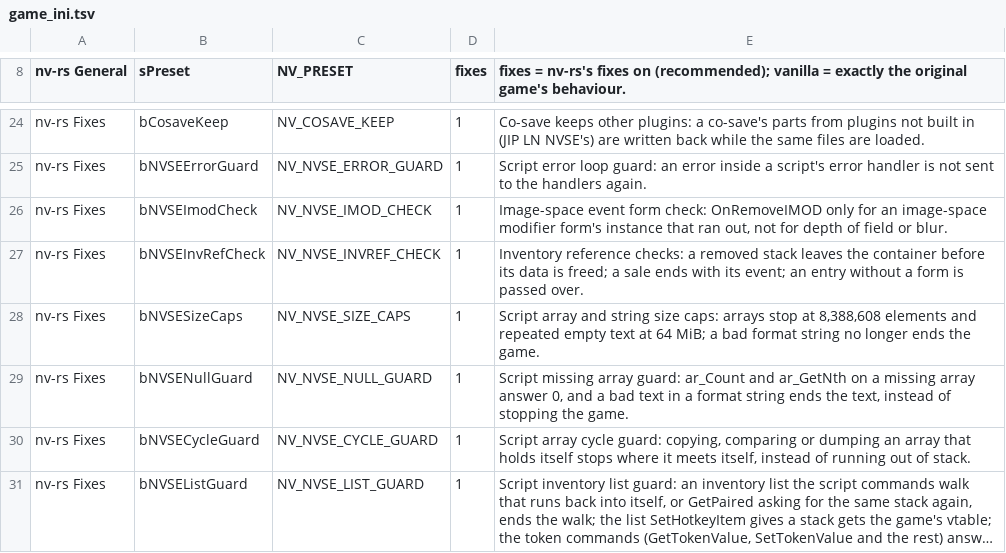
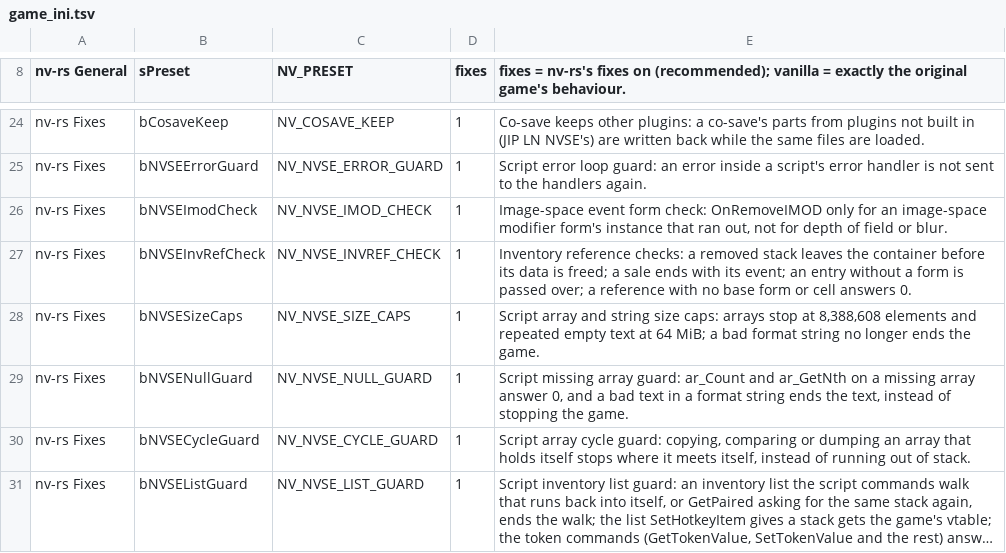
Before and after one commit to slaterain/nv-rs, a TSV file: crates/host/data/game_ini.tsv, drawn as a sheet; only a part is shown, gaps mark what is left out; long unchanged cells end in ….

```diff
--- a/crates/host/data/game_ini.tsv
+++ b/crates/host/data/game_ini.tsv
@@ -26,3 +26,3 @@ nv-rs Fixes	bNVSEErrorGuard	NV_NVSE_ERROR_GUARD	1	Script error loop guard: an er
 nv-rs Fixes	bNVSEImodCheck	NV_NVSE_IMOD_CHECK	1	Image-space event form check: OnRemoveIMOD only for an image-space modifier form's instance that ran out, not for depth of field or blur.
-nv-rs Fixes	bNVSEInvRefCheck	NV_NVSE_INVREF_CHECK	1	Inventory reference checks: a removed stack leaves the container before its data is freed; a sale ends with its event; an entry without a form is passed over.
+nv-rs Fixes	bNVSEInvRefCheck	NV_NVSE_INVREF_CHECK	1	Inventory reference checks: a removed stack leaves the container before its data is freed; a sale ends with its event; an entry without a form is passed over; a reference with no base form or cell answers 0.
 nv-rs Fixes	bNVSESizeCaps	NV_NVSE_SIZE_CAPS	1	Script array and string size caps: arrays stop at 8,388,608 elements and repeated empty text at 64 MiB; a bad format string no longer ends the game.
```
Also changed, not shown: 6 other files.
